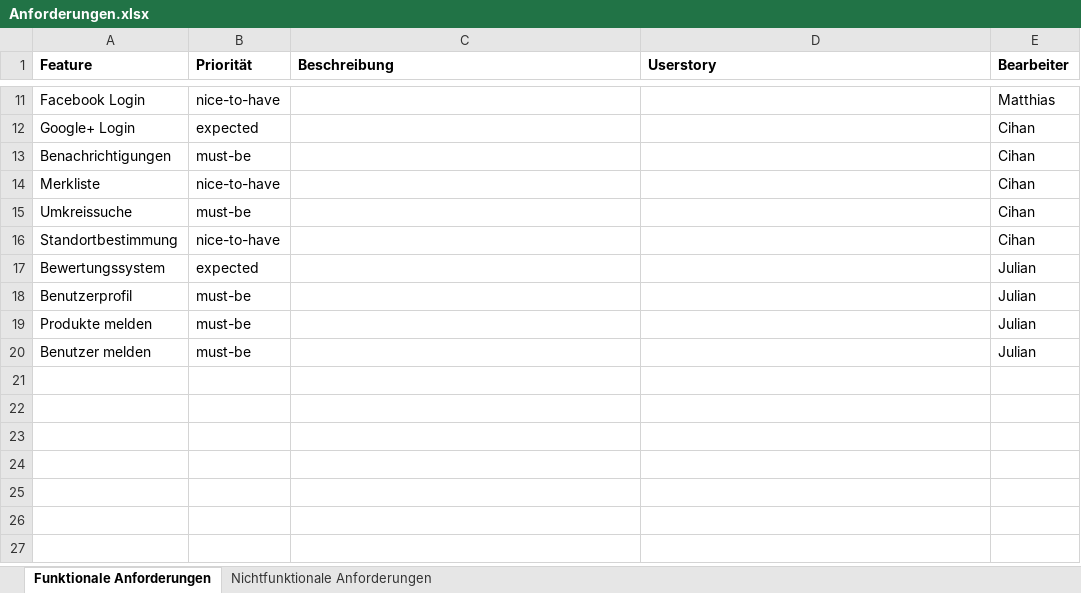
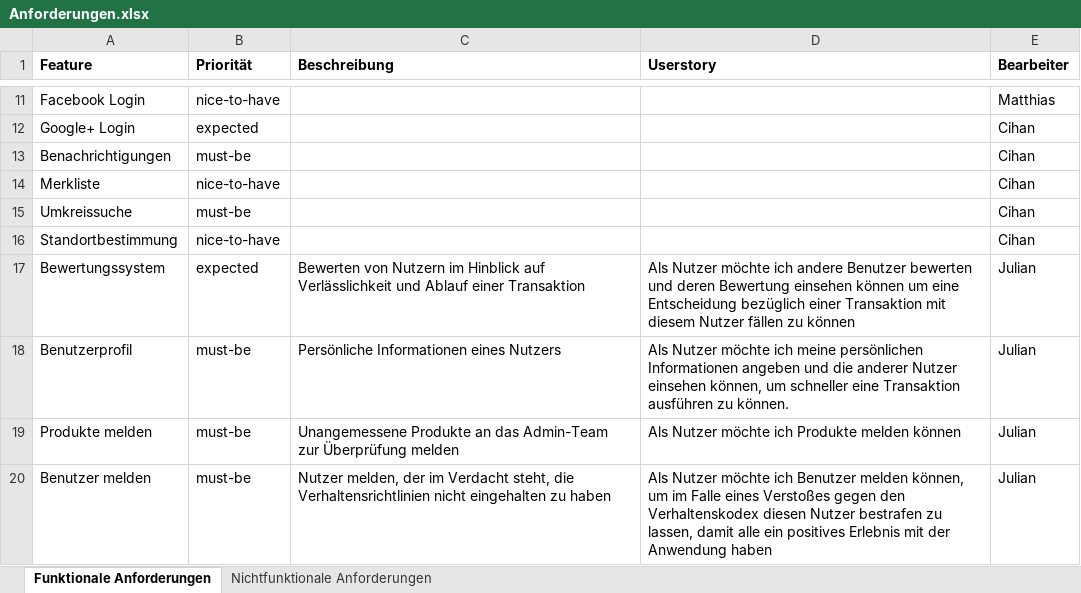
Before and after one commit to reckmeyerm/x-share, an Excel workbook: Anforderungen.xlsx, sheet Funktionale Anforderungen, drawn as a sheet; only a part is shown, gaps mark what is left out; values as stored, in another font and other column widths than the file's, no borders; the diff names each change by its address in the sheet, - before the commit and + after, or states it on an @@ line.

Commit message:
Update Anforderungen.xlsx

```diff
--- a/Anforderungen.xlsx (sheet Funktionale Anforderungen)
+++ b/Anforderungen.xlsx (sheet Funktionale Anforderungen)
-C17 (Beschreibung): (empty)
+C17 (Beschreibung): Bewerten von Nutzern im Hinblick auf Verlässlichkeit und Ablauf einer Transaktion
-D17 (Userstory): (empty)
+D17 (Userstory): Als Nutzer möchte ich andere Benutzer bewerten und deren Bewertung einsehen können um eine Entscheidung bezüglich einer Transaktion mit diesem Nutzer fällen zu können
-C18 (Beschreibung): (empty)
+C18 (Beschreibung): Persönliche Informationen eines Nutzers
-D18 (Userstory): (empty)
+D18 (Userstory): Als Nutzer möchte ich meine persönlichen Informationen angeben und die anderer Nutzer einsehen können, um schneller eine Transaktion ausführen zu können.
-C19 (Beschreibung): (empty)
+C19 (Beschreibung): Unangemessene Produkte an das Admin-Team zur Überprüfung melden
-D19 (Userstory): (empty)
+D19 (Userstory): Als Nutzer möchte ich Produkte melden können
-C20 (Beschreibung): (empty)
+C20 (Beschreibung): Nutzer melden, der im Verdacht steht, die Verhaltensrichtlinien nicht eingehalten zu haben
-D20 (Userstory): (empty)
+D20 (Userstory): Als Nutzer möchte ich Benutzer melden können, um im Falle eines Verstoßes gegen den Verhaltenskodex diesen Nutzer bestrafen zu lassen, damit alle ein positives Erlebnis mit der Anwendung haben
```
Also changed, not shown: sheet Nichtfunktionale Anforderungen.
